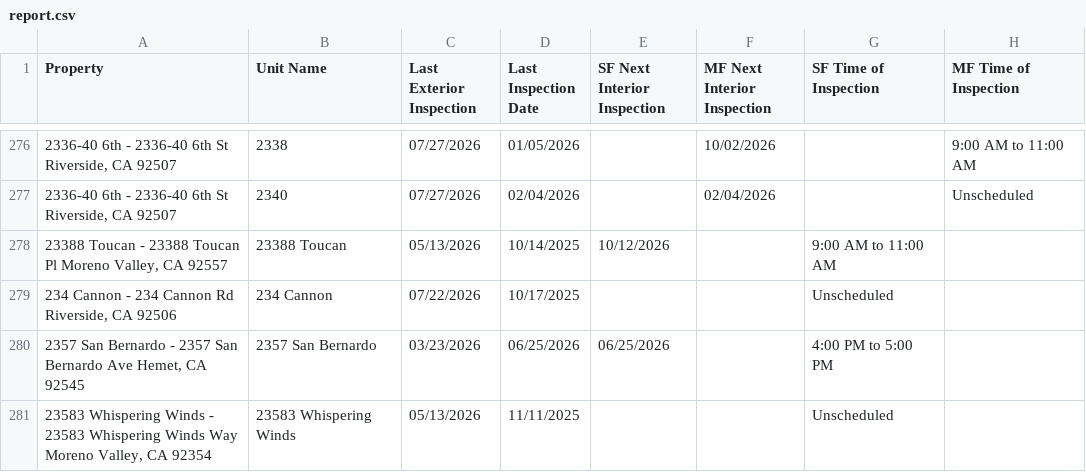
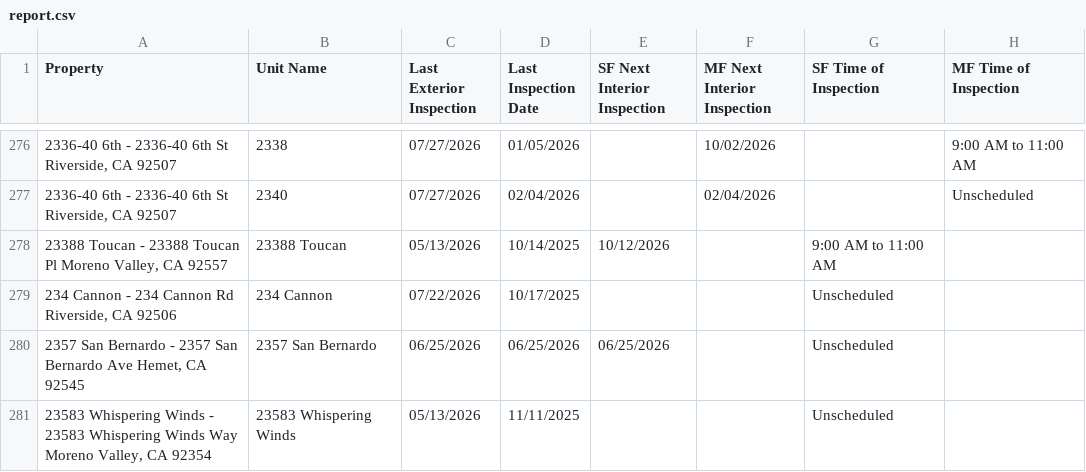
Before and after one commit to ryconn-pm/inspection-portal, a CSV file: data/report.csv, drawn as a sheet; only a part is shown, gaps mark what is left out; the diff covers the shown part only; the diff names each change by its address in the sheet, - before the commit and + after, or states it on an @@ line.

Commit message:
Auto-update inspection report

```diff
--- a/data/report.csv
+++ b/data/report.csv
-C280 (Last Exterior Inspection): 03/23/2026
+C280 (Last Exterior Inspection): 06/25/2026
-G280 (SF Time of Inspection): 4:00 PM to 5:00 PM
+G280 (SF Time of Inspection): Unscheduled
```
Also changed, not shown: 44 edited cells elsewhere in this file.
